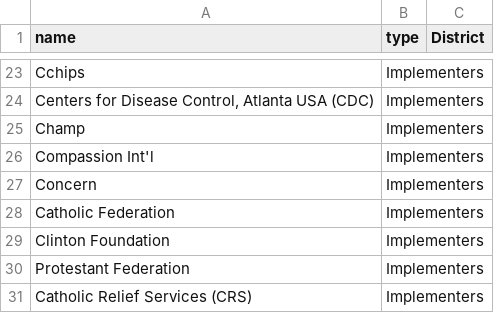
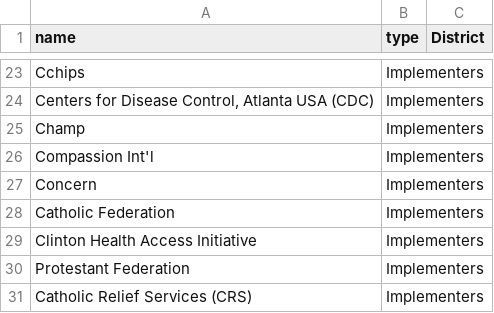
Before and after one commit to siyelo/hrtv1, a CSV file: db/seed_files/organizations.csv, drawn as a sheet; only a part is shown, gaps mark what is left out.

Commit message:
fix some names and spelling

```diff
--- a/db/seed_files/organizations.csv
+++ b/db/seed_files/organizations.csv
@@ -28,3 +28,3 @@
 "Catholic Federation "	"Implementers"	
-"Clinton Foundation "	"Implementers"	
+"Clinton Health Access Initiative"	"Implementers"	
 "Protestant Federation "	"Implementers"	
```
Also changed, not shown: 1 other file.
